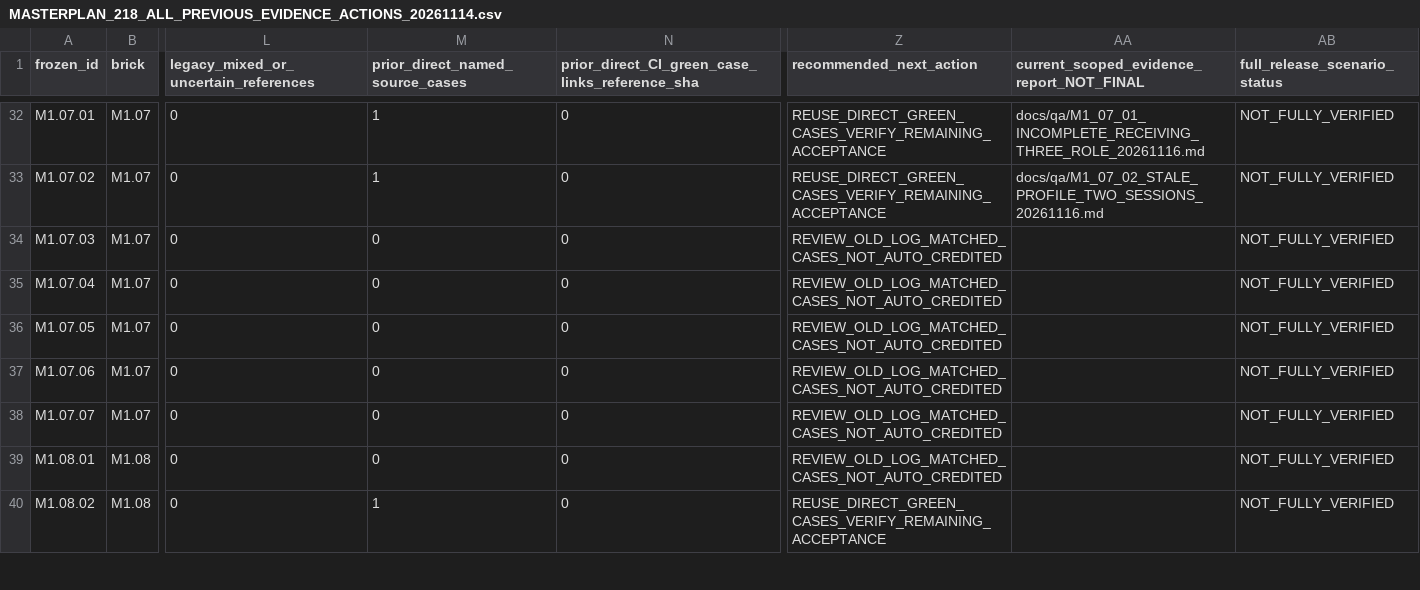
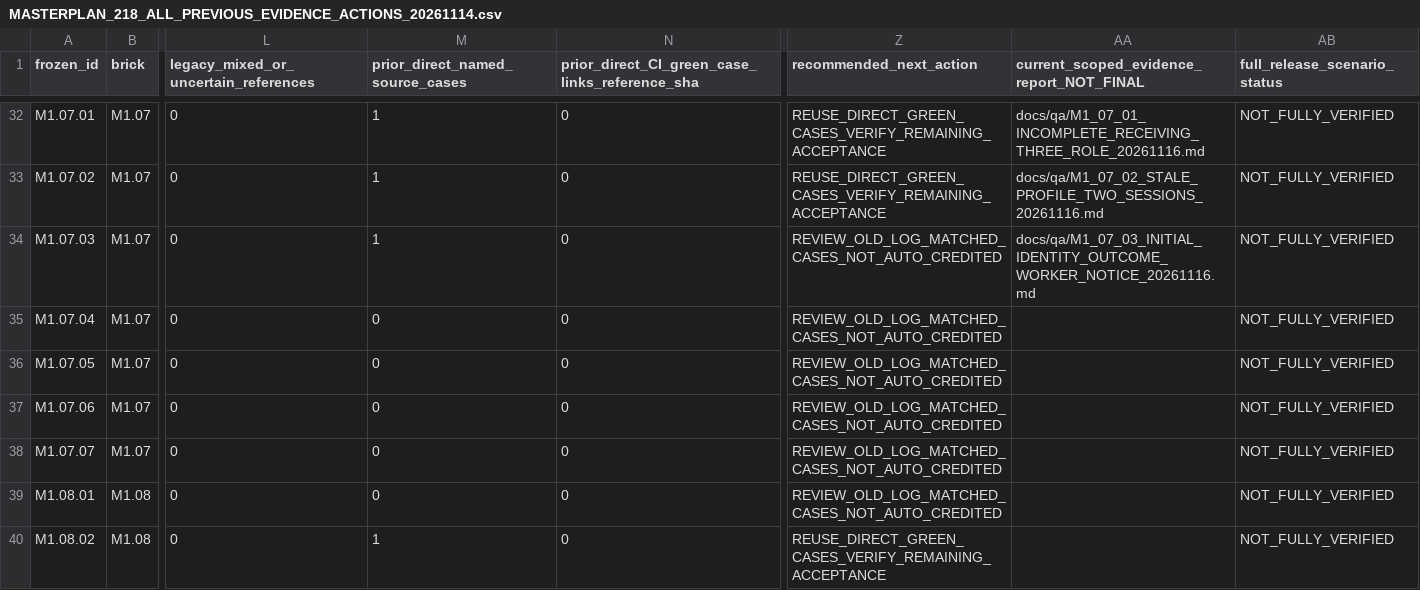
Before and after one commit to itxsam57/hseverify-production-hardening, a CSV file: docs/qa/evidence/MASTERPLAN_218_ALL_PREVIOUS_EVIDENCE_ACTIONS_20261114.csv, drawn as a sheet; only a part is shown, gaps mark what is left out; the diff names each change by its address in the sheet, - before the commit and + after, or states it on an @@ line.

Commit message:
test(M1.07.03): verify rejected identity Worker-only notice and replay Autopilot-Cycle: 16e63df132704876a4e7c0435ffe9985 Autopilot-Feature: M1.07.03-REVIEW-OUTCOME-ROLE-API-RECEIPTS Autopilot-Session: ad3da4a3-46fc-4557-9ce7-0229626d5ffb

```diff
--- a/docs/qa/evidence/MASTERPLAN_218_ALL_PREVIOUS_EVIDENCE_ACTIONS_20261114.csv
+++ b/docs/qa/evidence/MASTERPLAN_218_ALL_PREVIOUS_EVIDENCE_ACTIONS_20261114.csv
-M34 (prior_direct_named_source_cases): 0
+M34 (prior_direct_named_source_cases): 1
-AA34: (empty)
+AA34: docs/qa/M1_07_03_INITIAL_IDENTITY_OUTCOME_WORKER_NOTICE_20261116.md
```
Also changed, not shown: docs/qa/evidence/MASTERPLAN_218_EXECUTED_TESTS_BY_SCENARIO.csv, 14 other files.
